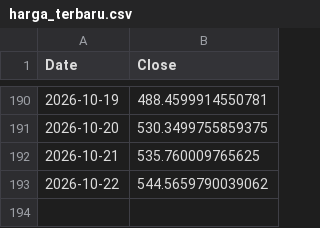
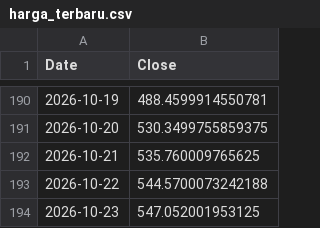
Before and after one commit to NK47GG/volatility-prediction, a CSV file: harga_terbaru.csv, drawn as a sheet; only a part is shown, gaps mark what is left out.

```diff
--- a/harga_terbaru.csv
+++ b/harga_terbaru.csv
@@ -192,2 +192,3 @@ Date,Close
 2026-10-21,535.760009765625
-2026-10-22,544.5659790039062
+2026-10-22,544.5700073242188
+2026-10-23,547.052001953125
```
